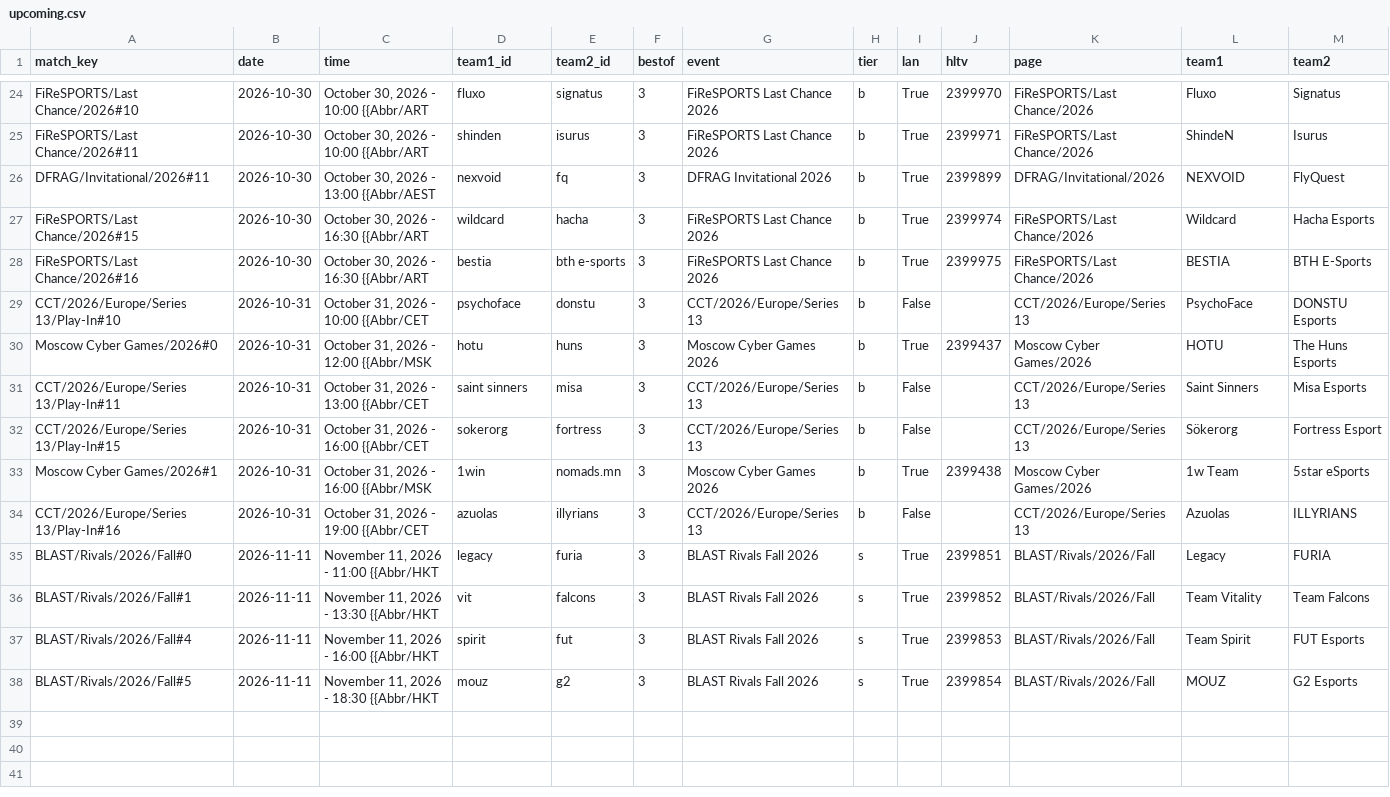
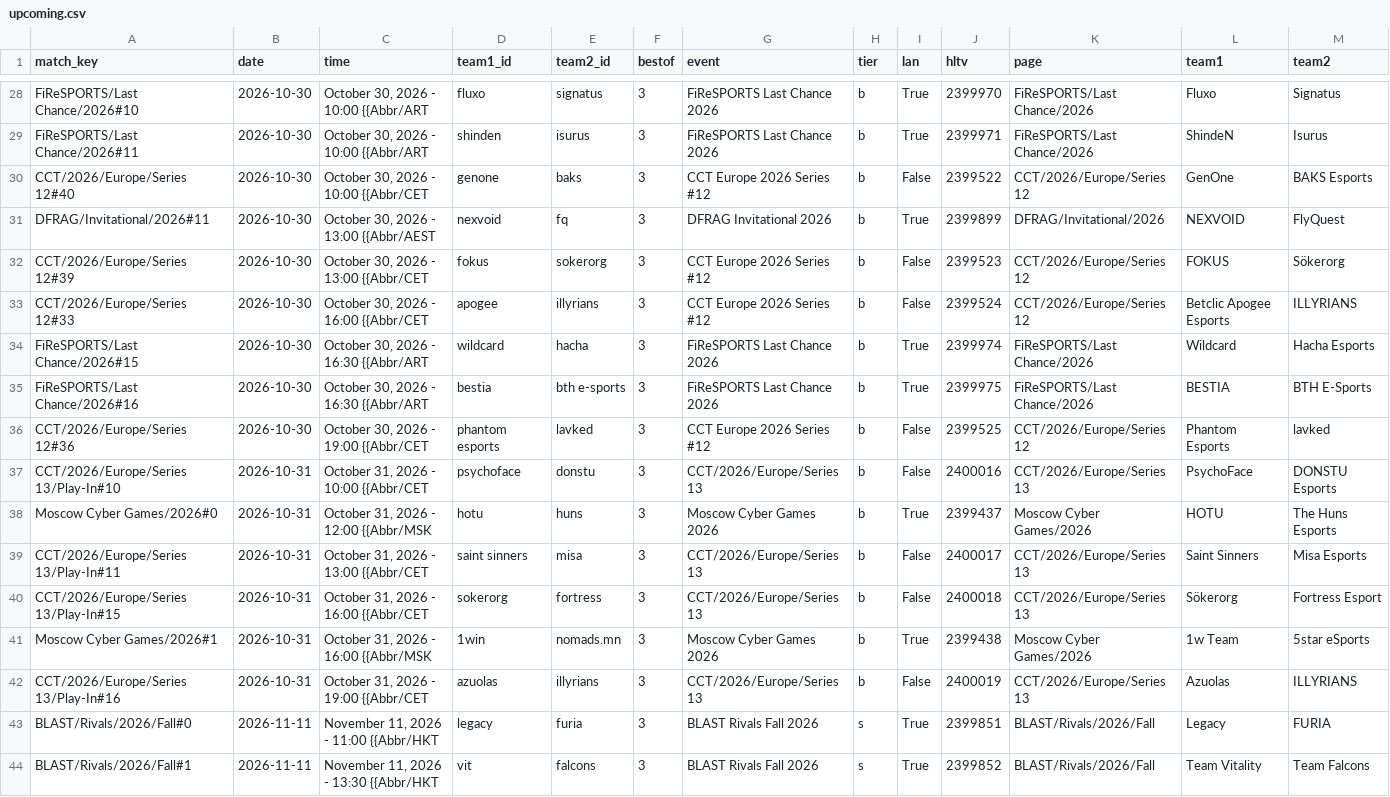
Before and after one commit to sb291099-create/Cs2-form, a CSV file: data/upcoming.csv, drawn as a sheet; only a part is shown, gaps mark what is left out; the shorter side is filled out with more unchanged rows; the diff covers the shown part only.

```diff
--- a/data/upcoming.csv
+++ b/data/upcoming.csv
@@ -25,11 +29,15 @@ FiReSPORTS/Last Chance/2026#10,2026-10-30,"October 30, 2026 - 10:00 {{Abbr/ART",
 FiReSPORTS/Last Chance/2026#11,2026-10-30,"October 30, 2026 - 10:00 {{Abbr/ART",shinden,isurus,3,FiReSPORTS Last Chance 2026,b,True,2399971,FiReSPORTS/Last Chance/2026,ShindeN,Isurus
+CCT/2026/Europe/Series 12#40,2026-10-30,"October 30, 2026 - 10:00 {{Abbr/CET",genone,baks,3,CCT Europe 2026 Series #12,b,False,2399522,CCT/2026/Europe/Series 12,GenOne,BAKS Esports
 DFRAG/Invitational/2026#11,2026-10-30,"October 30, 2026 - 13:00 {{Abbr/AEST",nexvoid,fq,3,DFRAG Invitational 2026,b,True,2399899,DFRAG/Invitational/2026,NEXVOID,FlyQuest
+CCT/2026/Europe/Series 12#39,2026-10-30,"October 30, 2026 - 13:00 {{Abbr/CET",fokus,sokerorg,3,CCT Europe 2026 Series #12,b,False,2399523,CCT/2026/Europe/Series 12,FOKUS,Sökerorg
+CCT/2026/Europe/Series 12#33,2026-10-30,"October 30, 2026 - 16:00 {{Abbr/CET",apogee,illyrians,3,CCT Europe 2026 Series #12,b,False,2399524,CCT/2026/Europe/Series 12,Betclic Apogee Esports,ILLYRIANS
 FiReSPORTS/Last Chance/2026#15,2026-10-30,"October 30, 2026 - 16:30 {{Abbr/ART",wildcard,hacha,3,FiReSPORTS Last Chance 2026,b,True,2399974,FiReSPORTS/Last Chance/2026,Wildcard,Hacha Esports
 FiReSPORTS/Last Chance/2026#16,2026-10-30,"October 30, 2026 - 16:30 {{Abbr/ART",bestia,bth e-sports,3,FiReSPORTS Last Chance 2026,b,True,2399975,FiReSPORTS/Last Chance/2026,BESTIA,BTH E-Sports
-CCT/2026/Europe/Series 13/Play-In#10,2026-10-31,"October 31, 2026 - 10:00 {{Abbr/CET",psychoface,donstu,3,CCT/2026/Europe/Series 13,b,False,,CCT/2026/Europe/Series 13,PsychoFace,DONSTU Esports
+CCT/2026/Europe/Series 12#36,2026-10-30,"October 30, 2026 - 19:00 {{Abbr/CET",phantom esports,lavked,3,CCT Europe 2026 Series #12,b,False,2399525,CCT/2026/Europe/Series 12,Phantom Esports,lavked
+CCT/2026/Europe/Series 13/Play-In#10,2026-10-31,"October 31, 2026 - 10:00 {{Abbr/CET",psychoface,donstu,3,CCT/2026/Europe/Series 13,b,False,2400016,CCT/2026/Europe/Series 13,PsychoFace,DONSTU Esports
 Moscow Cyber Games/2026#0,2026-10-31,"October 31, 2026 - 12:00 {{Abbr/MSK",hotu,huns,3,Moscow Cyber Games 2026,b,True,2399437,Moscow Cyber Games/2026,HOTU,The Huns Esports
-CCT/2026/Europe/Series 13/Play-In#11,2026-10-31,"October 31, 2026 - 13:00 {{Abbr/CET",saint sinners,misa,3,CCT/2026/Europe/Series 13,b,False,,CCT/2026/Europe/Series 13,Saint Sinners,Misa Esports
-CCT/2026/Europe/Series 13/Play-In#15,2026-10-31,"October 31, 2026 - 16:00 {{Abbr/CET",sokerorg,fortress,3,CCT/2026/Europe/Series 13,b,False,,CCT/2026/Europe/Series 13,Sökerorg,Fortress Esport
+CCT/2026/Europe/Series 13/Play-In#11,2026-10-31,"October 31, 2026 - 13:00 {{Abbr/CET",saint sinners,misa,3,CCT/2026/Europe/Series 13,b,False,2400017,CCT/2026/Europe/Series 13,Saint Sinners,Misa Esports
+CCT/2026/Europe/Series 13/Play-In#15,2026-10-31,"October 31, 2026 - 16:00 {{Abbr/CET",sokerorg,fortress,3,CCT/2026/Europe/Series 13,b,False,2400018,CCT/2026/Europe/Series 13,Sökerorg,Fortress Esport
 Moscow Cyber Games/2026#1,2026-10-31,"October 31, 2026 - 16:00 {{Abbr/MSK",1win,nomads.mn,3,Moscow Cyber Games 2026,b,True,2399438,Moscow Cyber Games/2026,1w Team,5star eSports
-CCT/2026/Europe/Series 13/Play-In#16,2026-10-31,"October 31, 2026 - 19:00 {{Abbr/CET",azuolas,illyrians,3,CCT/2026/Europe/Series 13,b,False,,CCT/2026/Europe/Series 13,Azuolas,ILLYRIANS
+CCT/2026/Europe/Series 13/Play-In#16,2026-10-31,"October 31, 2026 - 19:00 {{Abbr/CET",azuolas,illyrians,3,CCT/2026/Europe/Series 13,b,False,2400019,CCT/2026/Europe/Series 13,Azuolas,ILLYRIANS
 BLAST/Rivals/2026/Fall#0,2026-11-11,"November 11, 2026 - 11:00 {{Abbr/HKT",legacy,furia,3,BLAST Rivals Fall 2026,s,True,2399851,BLAST/Rivals/2026/Fall,Legacy,FURIA
```
Also changed, not shown: 4 added rows and 12 edited cells elsewhere in this file, data/news.csv, 3 other files.
